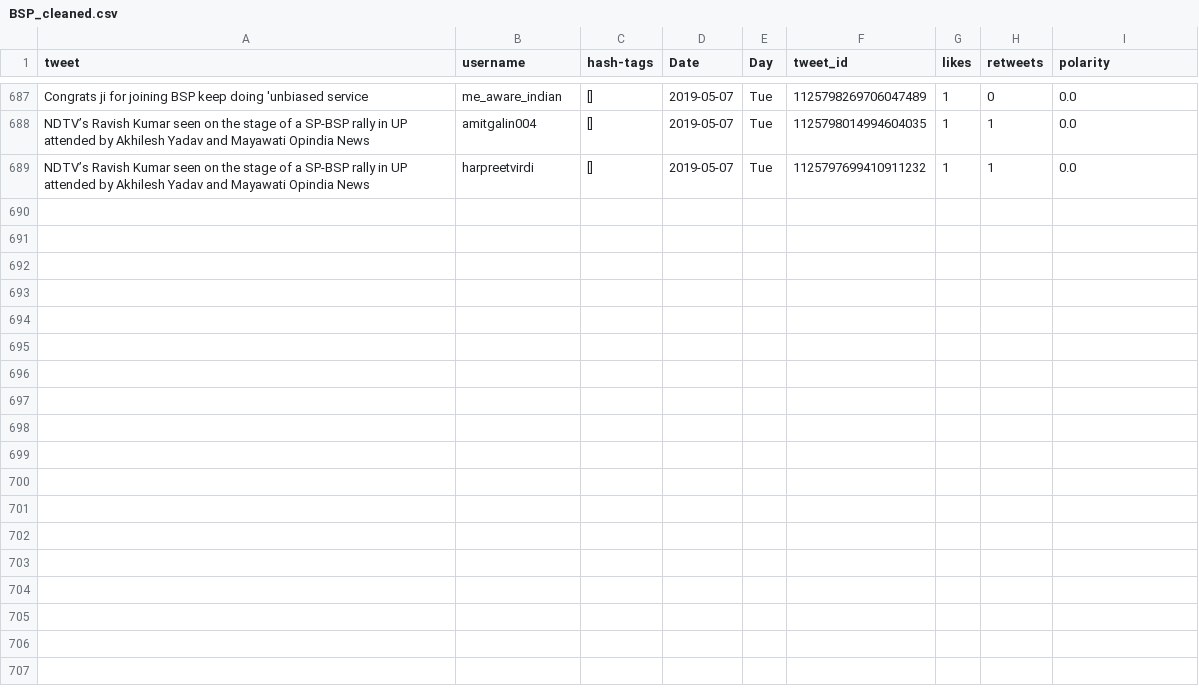
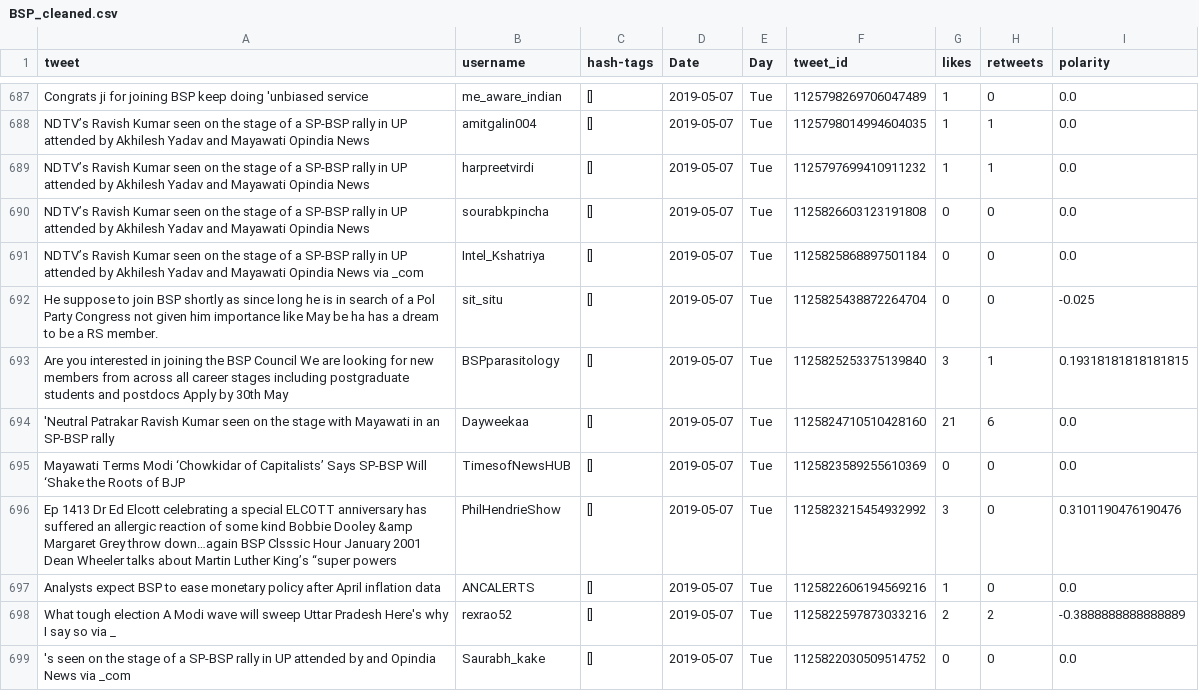
Before and after one commit to itsDevhere/DataRepo, a CSV file: BSP_cleaned.csv, drawn as a sheet; only a part is shown, gaps mark what is left out; the diff covers the shown part only.

```diff
--- a/BSP_cleaned.csv
+++ b/BSP_cleaned.csv
@@ -689 +689,11 @@ NDTV’s Ravish Kumar seen on the stage of a SP-BSP rally in UP attended by Akhi
 NDTV’s Ravish Kumar seen on the stage of a SP-BSP rally in UP attended by Akhilesh Yadav and Mayawati Opindia News,harpreetvirdi,[],2019-05-07,Tue,1125797699410911232,1,1,0.0
+NDTV’s Ravish Kumar seen on the stage of a SP-BSP rally in UP attended by Akhilesh Yadav and Mayawati Opindia News,sourabkpincha,[],2019-05-07,Tue,1125826603123191808,0,0,0.0
+NDTV’s Ravish Kumar seen on the stage of a SP-BSP rally in UP attended by Akhilesh Yadav and Mayawati Opindia News via _com,Intel_Kshatriya,[],2019-05-07,Tue,1125825868897501184,0,0,0.0
+He suppose to join BSP shortly as since long he is in search of a Pol Party Congress not given him importance like May be ha has a dream to be a RS member.,sit_situ,[],2019-05-07,Tue,1125825438872264704,0,0,-0.025
+Are you interested in joining the BSP Council We are looking for new members from across all career stages including postgraduate students and postdocs Apply by 30th May,BSPparasitology,[],2019-05-07,Tue,1125825253375139840,3,1,0.19318181818181815
+'Neutral Patrakar Ravish Kumar seen on the stage with Mayawati in an SP-BSP rally,Dayweekaa,[],2019-05-07,Tue,1125824710510428160,21,6,0.0
+Mayawati Terms Modi ‘Chowkidar of Capitalists’ Says SP-BSP Will ‘Shake the Roots of BJP,TimesofNewsHUB,[],2019-05-07,Tue,1125823589255610369,0,0,0.0
+Ep 1413 Dr Ed Elcott celebrating a special ELCOTT anniversary has suffered an allergic reaction of some kind Bobbie Dooley &amp Margaret Grey throw down…again BSP Clsssic Hour January 2001 Dean Wheeler talks about Martin Luther King’s “super powers,PhilHendrieShow,[],2019-05-07,Tue,1125823215454932992,3,0,0.3101190476190476
+Analysts expect BSP to ease monetary policy after April inflation data,ANCALERTS,[],2019-05-07,Tue,1125822606194569216,1,0,0.0
+What tough election A Modi wave will sweep Uttar Pradesh Here's why I say so via _,rexrao52,[],2019-05-07,Tue,1125822597873033216,2,2,-0.3888888888888889
+'s seen on the stage of a SP-BSP rally in UP attended by and Opindia News via _com,Saurabh_kake,[],2019-05-07,Tue,1125822030509514752,0,0,0.0
```
Also changed, not shown: 9 added rows elsewhere in this file, CPIM_cleaned.csv, RJD_cleaned.csv, 4 other files.
